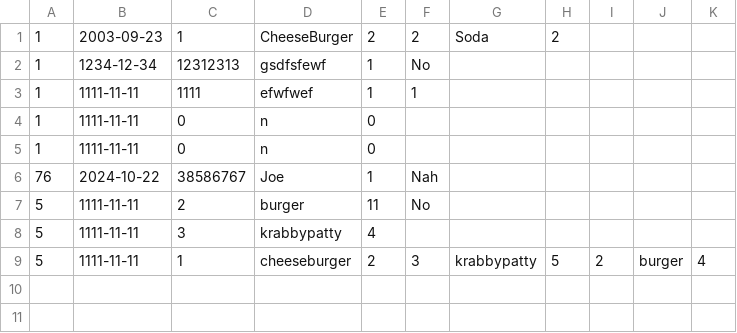
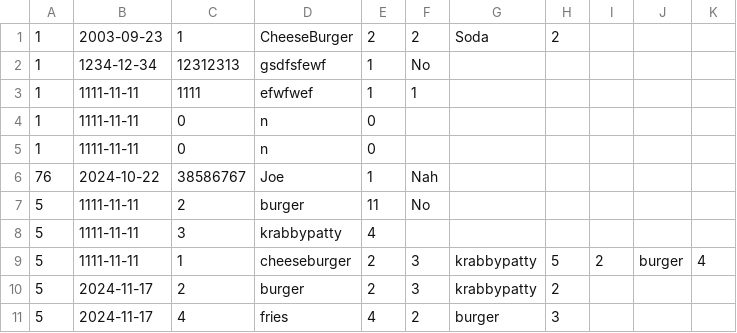
Before and after one commit to KellamA/322DineAutoProject, a CSV file: orders.csv, drawn as a sheet; the diff names each change by its address in the sheet, - before the commit and + after, or states it on an @@ line.

Commit message:
fixing date with customer order

```diff
--- a/orders.csv
+++ b/orders.csv
+row 10: 5 | 2024-11-17 | 2 | burger | 2 | 3 | krabbypatty | 2
+row 11: 5 | 2024-11-17 | 4 | fries | 4 | 2 | burger | 3
```
Also changed, not shown: 6 other files.
